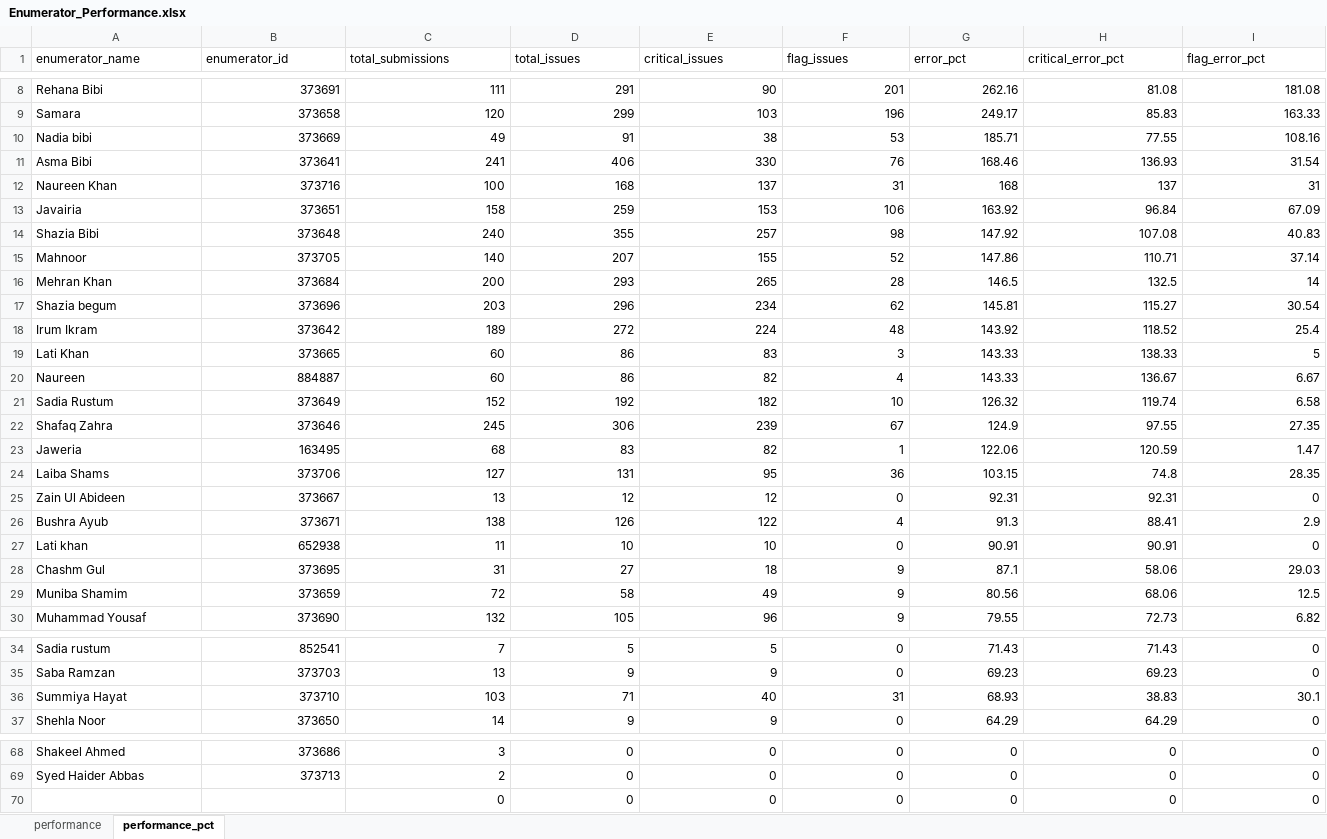
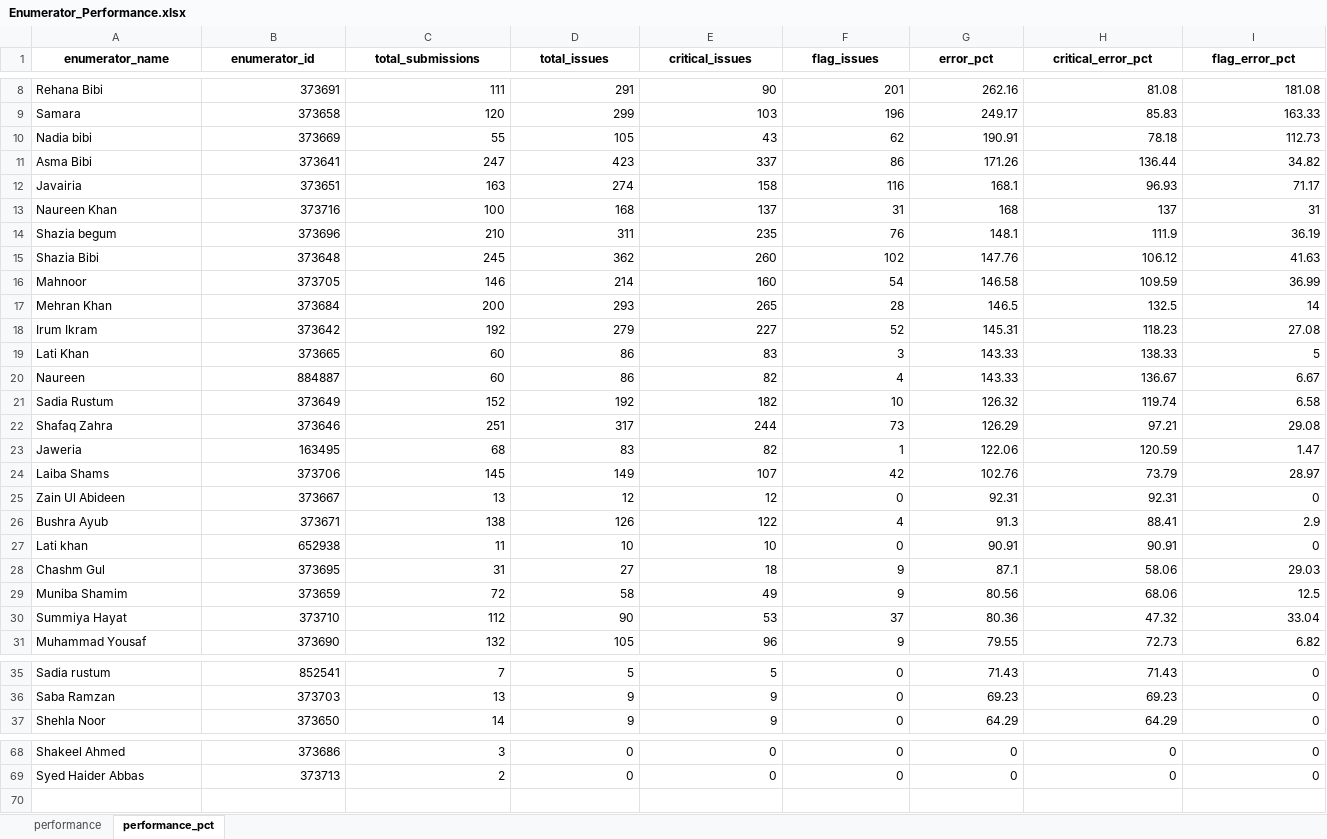
Before and after one commit to malkiaman-dev/KP_RAP_M_-_E_Dashboard, an Excel workbook: Error_log/Enumerator_Performance.xlsx, sheet performance_pct, drawn as a sheet; only a part is shown, gaps mark what is left out; values as stored, in another font and other column widths than the file's, no borders; removed rows and columns are numbered as before the commit, all else as after; the diff names each change by its address in the sheet, - before the commit and + after, or states it on an @@ line.

Commit message:
feat: update Daily_Error_Log.xlsx, Enumerator_Performance.xlsx, and Weekly_QA_Summary.xlsx with latest data

```diff
--- a/Error_log/Enumerator_Performance.xlsx (sheet performance_pct)
+++ b/Error_log/Enumerator_Performance.xlsx (sheet performance_pct)
@@ A1:I1 bold: off → on, alignment: left → center @@
-row 10: Nadia bibi | 373669 | 49 | 91 | 38 | 53 | 185.71 | 77.55 | 108.16
-row 11: Asma Bibi | 373641 | 241 | 406 | 330 | 76 | 168.46 | 136.93 | 31.54
+row 10: Nadia bibi | 373669 | 55 | 105 | 43 | 62 | 190.91 | 78.18 | 112.73
+row 11: Asma Bibi | 373641 | 247 | 423 | 337 | 86 | 171.26 | 136.44 | 34.82
+row 12: Javairia | 373651 | 163 | 274 | 158 | 116 | 168.1 | 96.93 | 71.17
-row 13: Javairia | 373651 | 158 | 259 | 153 | 106 | 163.92 | 96.84 | 67.09
-row 14: Shazia Bibi | 373648 | 240 | 355 | 257 | 98 | 147.92 | 107.08 | 40.83
-row 15: Mahnoor | 373705 | 140 | 207 | 155 | 52 | 147.86 | 110.71 | 37.14
+row 14: Shazia begum | 373696 | 210 | 311 | 235 | 76 | 148.1 | 111.9 | 36.19
+row 15: Shazia Bibi | 373648 | 245 | 362 | 260 | 102 | 147.76 | 106.12 | 41.63
+row 16: Mahnoor | 373705 | 146 | 214 | 160 | 54 | 146.58 | 109.59 | 36.99
-row 17: Shazia begum | 373696 | 203 | 296 | 234 | 62 | 145.81 | 115.27 | 30.54
-row 18: Irum Ikram | 373642 | 189 | 272 | 224 | 48 | 143.92 | 118.52 | 25.4
+row 18: Irum Ikram | 373642 | 192 | 279 | 227 | 52 | 145.31 | 118.23 | 27.08
-row 22: Shafaq Zahra | 373646 | 245 | 306 | 239 | 67 | 124.9 | 97.55 | 27.35
+row 22: Shafaq Zahra | 373646 | 251 | 317 | 244 | 73 | 126.29 | 97.21 | 29.08
-row 24: Laiba Shams | 373706 | 127 | 131 | 95 | 36 | 103.15 | 74.8 | 28.35
+row 24: Laiba Shams | 373706 | 145 | 149 | 107 | 42 | 102.76 | 73.79 | 28.97
+row 30: Summiya Hayat | 373710 | 112 | 90 | 53 | 37 | 80.36 | 47.32 | 33.04
-row 36: Summiya Hayat | 373710 | 103 | 71 | 40 | 31 | 68.93 | 38.83 | 30.1
-row 70:  |  | 0 | 0 | 0 | 0 | 0 | 0 | 0
```
Also changed, not shown: sheet performance, Error_log/Daily_Error_Log.xlsx, Error_log/Weekly_QA_Summary.xlsx.
